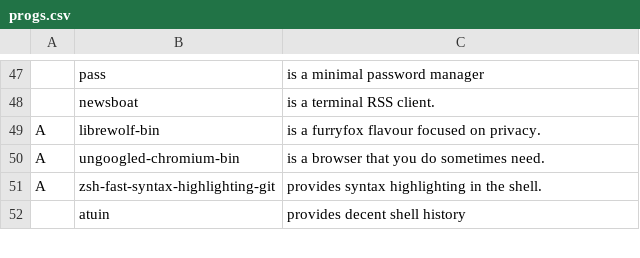
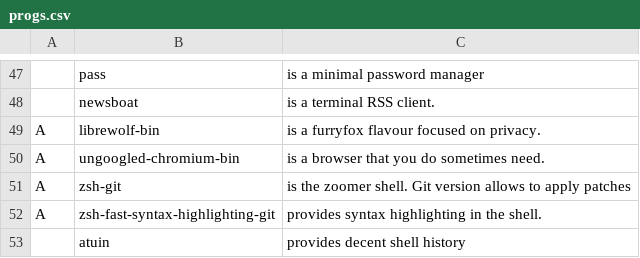
Before and after one commit to Kuchteq/MARBS, a CSV file: static/progs.csv, drawn as a sheet; only a part is shown, gaps mark what is left out; the diff names each change by its address in the sheet, - before the commit and + after, or states it on an @@ line.

Commit message:
Add zsh-git for suspend patches

```diff
--- a/static/progs.csv
+++ b/static/progs.csv
+row 51: A | zsh-git | is the zoomer shell. Git version allows to apply patches
```
